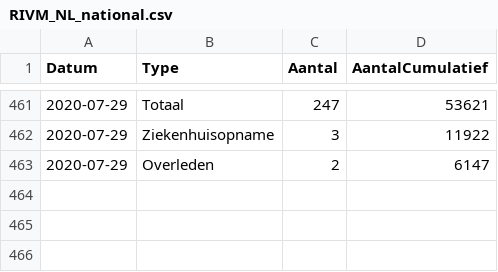
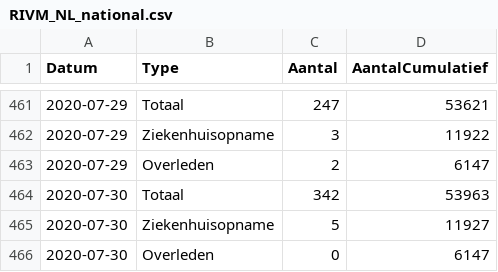
Before and after one commit to RVoor/CoronaWatchNL, a CSV file: data-geo/data-national/RIVM_NL_national.csv, drawn as a sheet; only a part is shown, gaps mark what is left out.

```diff
--- a/data-geo/data-national/RIVM_NL_national.csv
+++ b/data-geo/data-national/RIVM_NL_national.csv
@@ -463 +463,4 @@ Datum,Type,Aantal,AantalCumulatief
 2020-07-29,Overleden,2,6147
+2020-07-30,Totaal,342,53963
+2020-07-30,Ziekenhuisopname,5,11927
+2020-07-30,Overleden,0,6147
```
Also changed, not shown: data-geo/data-provincial/RIVM_NL_provincial.csv, data/rivm_NL_covid19_national.csv, 12 other files.
